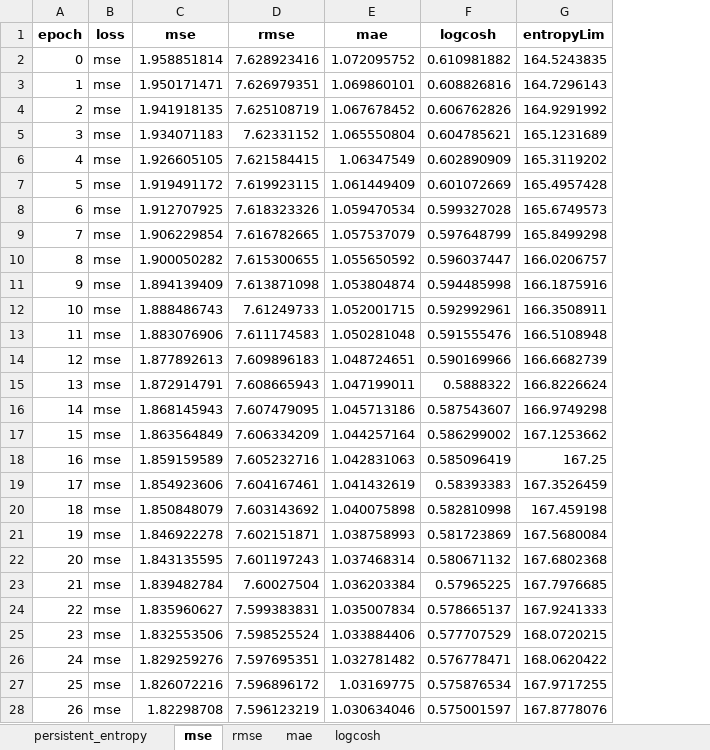
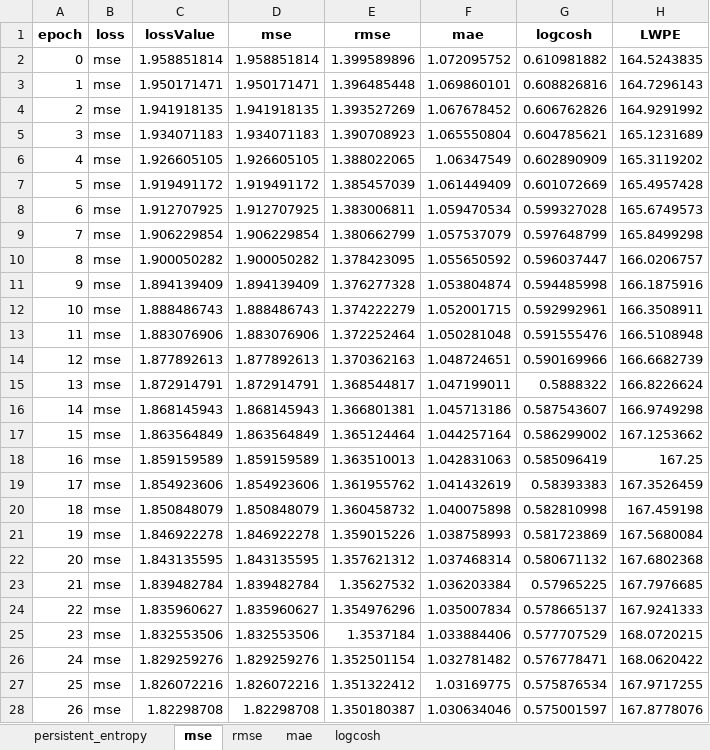
Before and after one commit to victosdur/Function_Approximation_Using_BNN_and_LWPE, an Excel workbook: results/learning_curves_comparison.xlsx, sheet mse, drawn as a sheet; only a part is shown; values as stored, in another font and other column widths than the file's, no borders; addresses are those after the commit; the diff covers the shown part only; the diff names each change by its address in the sheet, - before the commit and + after, or states it on an @@ line.

```diff
--- a/results/learning_curves_comparison.xlsx (sheet mse)
+++ b/results/learning_curves_comparison.xlsx (sheet mse)
+column C (lossValue), rows 2-28: 1.958851814 | 1.950171471 | 1.941918135 | 1.934071183 | 1.926605105 | 1.919491172 | 1.912707925 | 1.906229854 | 1.900050282 | 1.894139409 | 1.888486743 | 1.883076906 | 1.877892613 | 1.872914791 | 1.868145943 | 1.863564849 | 1.859159589 | 1.854923606 | 1.850848079 | 1.846922278 | 1.843135595 | 1.839482784 | 1.835960627 | 1.832553506 | 1.829259276 | 1.826072216 | 1.82298708
-H1: entropyLim
+H1: LWPE
-E2 (rmse): 7.628923416
+E2 (rmse): 1.399589896
-E3 (rmse): 7.626979351
+E3 (rmse): 1.396485448
-E4 (rmse): 7.625108719
+E4 (rmse): 1.393527269
-E5 (rmse): 7.62331152
+E5 (rmse): 1.390708923
-E6 (rmse): 7.621584415
+E6 (rmse): 1.388022065
-E7 (rmse): 7.619923115
+E7 (rmse): 1.385457039
-E8 (rmse): 7.618323326
+E8 (rmse): 1.383006811
-E9 (rmse): 7.616782665
+E9 (rmse): 1.380662799
-E10 (rmse): 7.615300655
+E10 (rmse): 1.378423095
-E11 (rmse): 7.613871098
+E11 (rmse): 1.376277328
-E12 (rmse): 7.61249733
+E12 (rmse): 1.374222279
-E13 (rmse): 7.611174583
+E13 (rmse): 1.372252464
-E14 (rmse): 7.609896183
+E14 (rmse): 1.370362163
-E15 (rmse): 7.608665943
+E15 (rmse): 1.368544817
-E16 (rmse): 7.607479095
+E16 (rmse): 1.366801381
-E17 (rmse): 7.606334209
+E17 (rmse): 1.365124464
-E18 (rmse): 7.605232716
+E18 (rmse): 1.363510013
-E19 (rmse): 7.604167461
+E19 (rmse): 1.361955762
-E20 (rmse): 7.603143692
+E20 (rmse): 1.360458732
-E21 (rmse): 7.602151871
+E21 (rmse): 1.359015226
-E22 (rmse): 7.601197243
+E22 (rmse): 1.357621312
-E23 (rmse): 7.60027504
+E23 (rmse): 1.35627532
-E24 (rmse): 7.599383831
+E24 (rmse): 1.354976296
-E25 (rmse): 7.598525524
+E25 (rmse): 1.3537184
-E26 (rmse): 7.597695351
+E26 (rmse): 1.352501154
-E27 (rmse): 7.596896172
+E27 (rmse): 1.351322412
-E28 (rmse): 7.596123219
+E28 (rmse): 1.350180387
```
Also changed, not shown: 23 edited cells elsewhere in this sheet, sheet mae, sheet rmse, sheet logcosh, sheet persistent_entropy, 21 other files.
